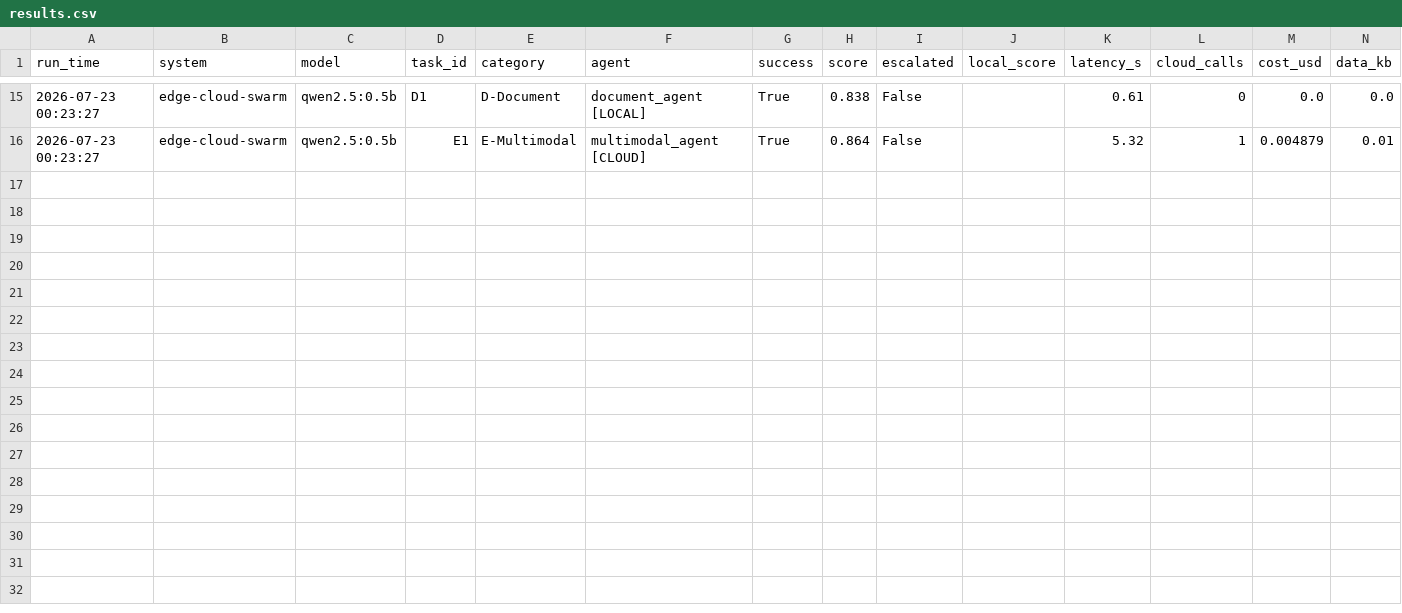
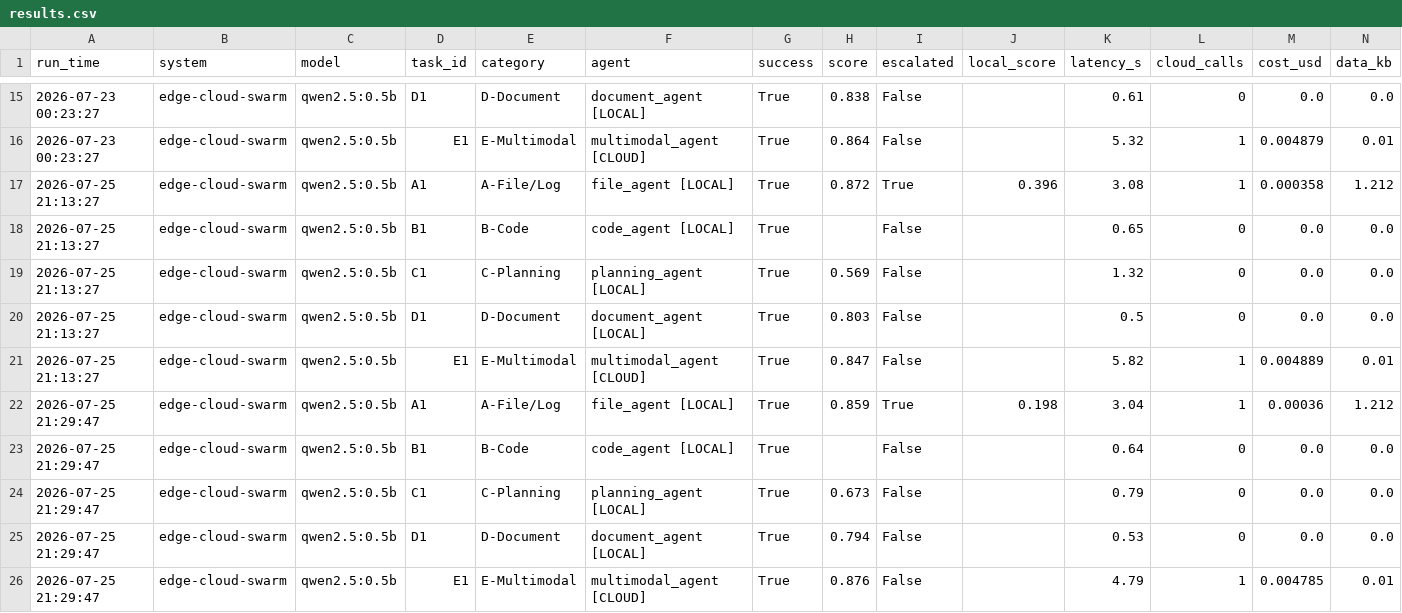
Before and after one commit to Adhith14/edgecloud, a CSV file: results/results.csv, drawn as a sheet; only a part is shown, gaps mark what is left out; rows hold the shown columns only; the diff names each change by its address in the sheet, - before the commit and + after, or states it on an @@ line.

```diff
--- a/results/results.csv
+++ b/results/results.csv
+row 17: 2026-07-25 21:13:27 | edge-cloud-swarm | qwen2.5:0.5b | A1 | A-File/Log | file_agent [LOCAL] | True | 0.872 | True | 0.396 | 3.08 | 1 | 0.000358 | 1.212
+row 18: 2026-07-25 21:13:27 | edge-cloud-swarm | qwen2.5:0.5b | B1 | B-Code | code_agent [LOCAL] | True |  | False |  | 0.65 | 0 | 0.0 | 0.0
+row 19: 2026-07-25 21:13:27 | edge-cloud-swarm | qwen2.5:0.5b | C1 | C-Planning | planning_agent [LOCAL] | True | 0.569 | False |  | 1.32 | 0 | 0.0 | 0.0
+row 20: 2026-07-25 21:13:27 | edge-cloud-swarm | qwen2.5:0.5b | D1 | D-Document | document_agent [LOCAL] | True | 0.803 | False |  | 0.5 | 0 | 0.0 | 0.0
+row 21: 2026-07-25 21:13:27 | edge-cloud-swarm | qwen2.5:0.5b | E1 | E-Multimodal | multimodal_agent [CLOUD] | True | 0.847 | False |  | 5.82 | 1 | 0.004889 | 0.01
+row 22: 2026-07-25 21:29:47 | edge-cloud-swarm | qwen2.5:0.5b | A1 | A-File/Log | file_agent [LOCAL] | True | 0.859 | True | 0.198 | 3.04 | 1 | 0.00036 | 1.212
+row 23: 2026-07-25 21:29:47 | edge-cloud-swarm | qwen2.5:0.5b | B1 | B-Code | code_agent [LOCAL] | True |  | False |  | 0.64 | 0 | 0.0 | 0.0
+row 24: 2026-07-25 21:29:47 | edge-cloud-swarm | qwen2.5:0.5b | C1 | C-Planning | planning_agent [LOCAL] | True | 0.673 | False |  | 0.79 | 0 | 0.0 | 0.0
+row 25: 2026-07-25 21:29:47 | edge-cloud-swarm | qwen2.5:0.5b | D1 | D-Document | document_agent [LOCAL] | True | 0.794 | False |  | 0.53 | 0 | 0.0 | 0.0
+row 26: 2026-07-25 21:29:47 | edge-cloud-swarm | qwen2.5:0.5b | E1 | E-Multimodal | multimodal_agent [CLOUD] | True | 0.876 | False |  | 4.79 | 1 | 0.004785 | 0.01
```
Also changed, not shown: 1 other file.
